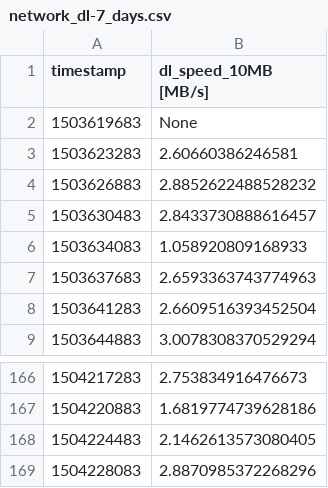
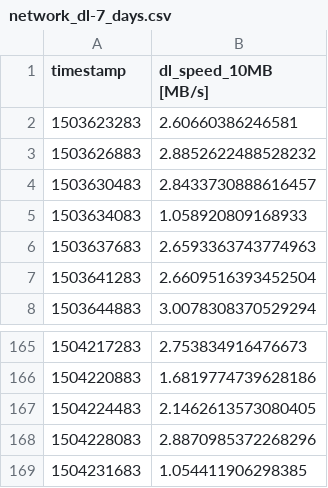
Before and after one commit to kevinshouse/kevinshouse.github.com, a CSV file: network_dl-7_days.csv, drawn as a sheet; only a part is shown, gaps mark what is left out.

```diff
--- a/network_dl-7_days.csv
+++ b/network_dl-7_days.csv
@@ -1,3 +1,2 @@
 timestamp,dl_speed_10MB [MB/s]
-1503619683,None
 1503623283,2.60660386246581
@@ -169 +168,2 @@ timestamp,dl_speed_10MB [MB/s]
 1504228083,2.8870985372268296
+1504231683,1.054411906298385
```
Also changed, not shown: network_ping-12_hours.csv, network_ping-archive-1_hour.csv, 6 other files.
